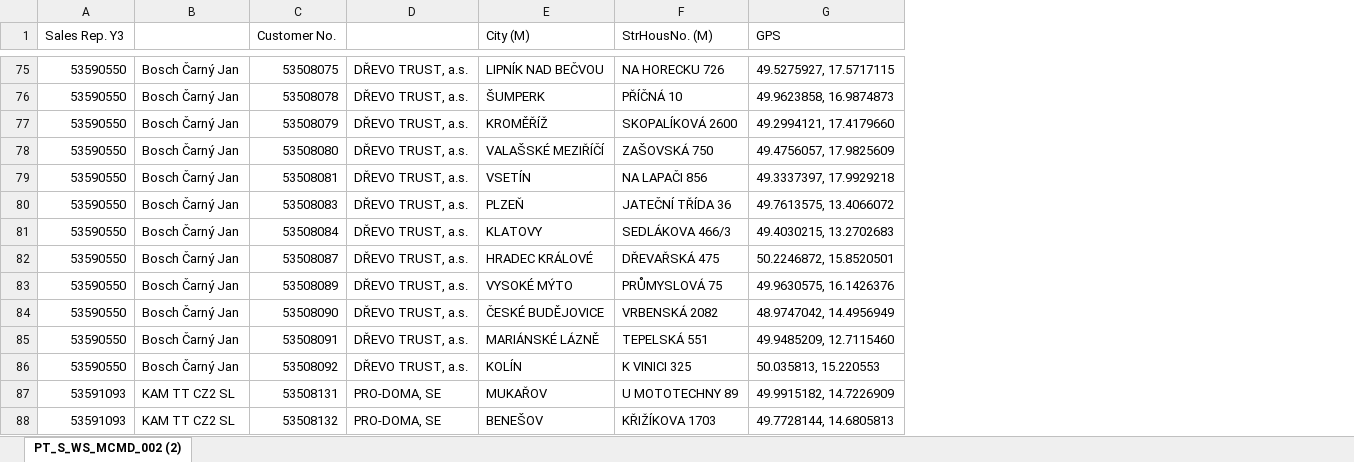
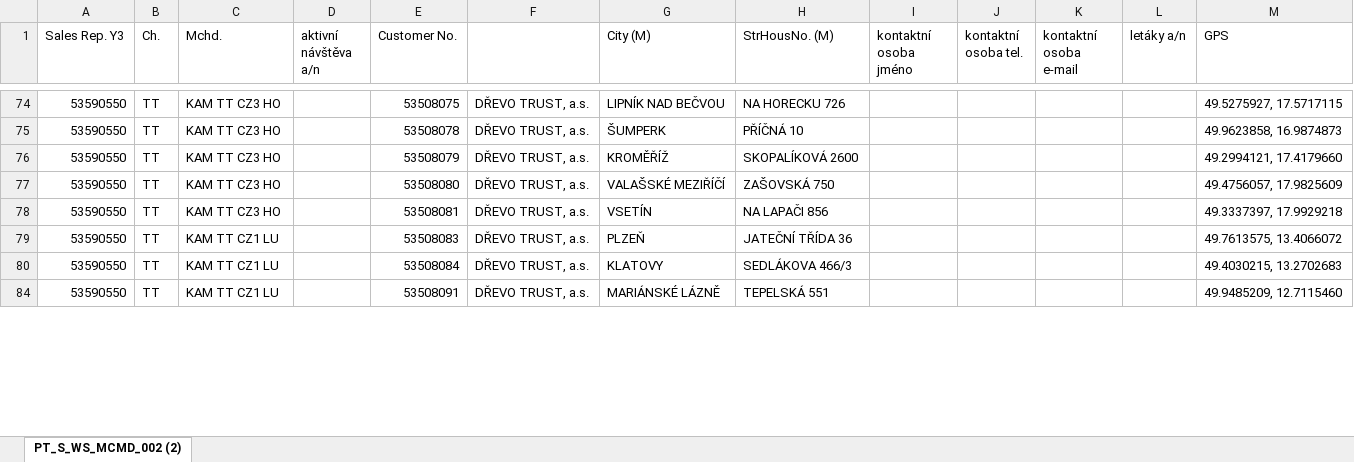
Before and after one commit to honzour/bosh, an Excel workbook: doc/GPS.xlsm, sheet PT_S_WS_MCMD_002 (2), drawn as a sheet; only a part is shown, gaps mark what is left out; values as stored, in another font and other column widths than the file's, no cell formats; removed rows and columns are numbered as before the commit, all else as after; the diff covers the shown part only; the diff names each change by its address in the sheet, - before the commit and + after, or states it on an @@ line.

```diff
--- a/doc/GPS.xlsm (sheet PT_S_WS_MCMD_002 (2))
+++ b/doc/GPS.xlsm (sheet PT_S_WS_MCMD_002 (2))
+column B (Ch.), rows 74-84: all TT
+column D (aktivní návštěva a/n), empty
+column I (kontaktní osoba jméno), empty
+column J (kontaktní osoba tel.), empty
+column K (kontaktní osoba e-mail), empty
+column L (letáky a/n), empty
-C1: (empty)
+C1: Mchd.
-C74:C78 (Mchd.): Bosch Čarný Jan
+C74:C78 (Mchd.): KAM TT CZ3 HO
-C79:C80 (Mchd.): Bosch Čarný Jan
+C79:C80 (Mchd.): KAM TT CZ1 LU
-row 82: 53590550 | Bosch Čarný Jan | 53508087 | DŘEVO TRUST, a.s. | HRADEC KRÁLOVÉ | DŘEVAŘSKÁ 475 | 50.2246872, 15.8520501
-row 83: 53590550 | Bosch Čarný Jan | 53508089 | DŘEVO TRUST, a.s. | VYSOKÉ MÝTO | PRŮMYSLOVÁ 75 | 49.9630575, 16.1426376
-row 84: 53590550 | Bosch Čarný Jan | 53508090 | DŘEVO TRUST, a.s. | ČESKÉ BUDĚJOVICE | VRBENSKÁ 2082 | 48.9747042, 14.4956949
-C84 (Mchd.): Bosch Čarný Jan
+C84 (Mchd.): KAM TT CZ1 LU
-row 86: 53590550 | Bosch Čarný Jan | 53508092 | DŘEVO TRUST, a.s. | KOLÍN | K VINICI 325 | 50.035813, 15.220553
-row 87: 53591093 | KAM TT CZ2 SL | 53508131 | PRO-DOMA, SE | MUKAŘOV | U MOTOTECHNY 89 | 49.9915182, 14.7226909
-row 88: 53591093 | KAM TT CZ2 SL | 53508132 | PRO-DOMA, SE | BENEŠOV | KŘIŽÍKOVA 1703 | 49.7728144, 14.6805813
```
Also changed, not shown: 79 removed rows and 75 edited cells elsewhere in this sheet, cell formats, hidden cells.
